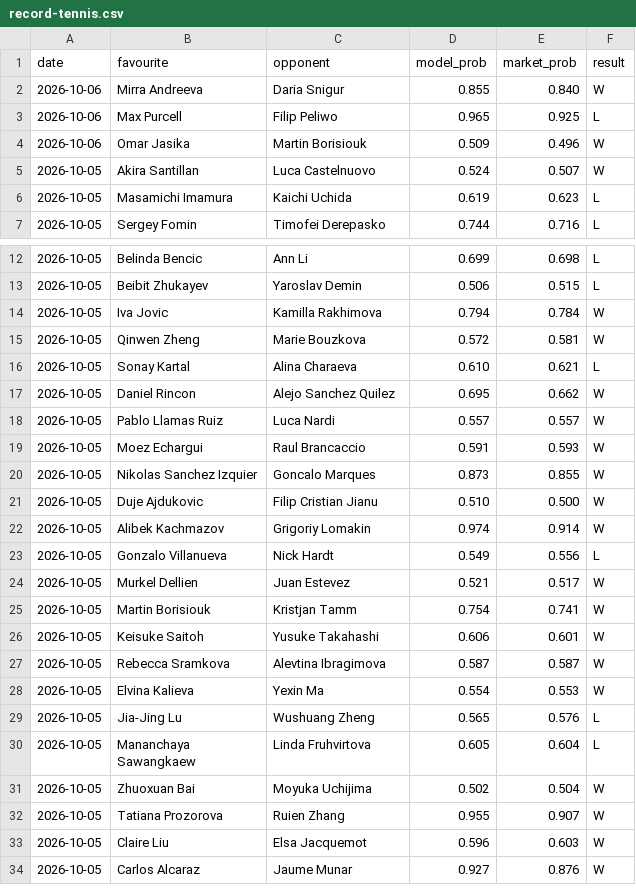
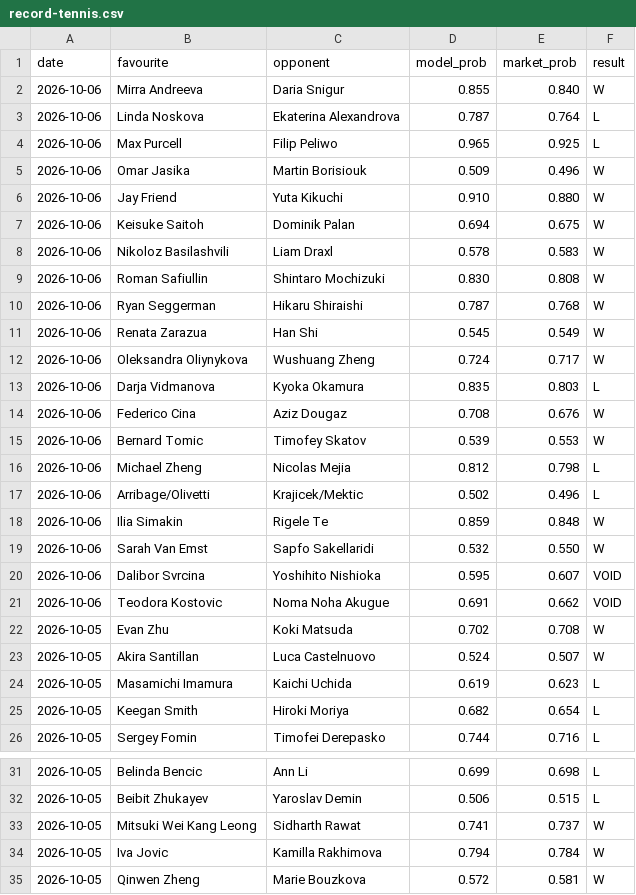
Before and after one commit to Altora-Analytics/altora-analytics, a CSV file: record-tennis.csv, drawn as a sheet; only a part is shown, gaps mark what is left out; the shorter side is filled out with more unchanged rows; the diff covers the shown part only; the diff names each change by its address in the sheet, - before the commit and + after, or states it on an @@ line.

Commit message:
tennis overnight record

```diff
--- a/record-tennis.csv
+++ b/record-tennis.csv
+row 3: 2026-10-06 | Linda Noskova | Ekaterina Alexandrova | 0.787 | 0.764 | L
+row 6: 2026-10-06 | Jay Friend | Yuta Kikuchi | 0.910 | 0.880 | W
+row 7: 2026-10-06 | Keisuke Saitoh | Dominik Palan | 0.694 | 0.675 | W
+row 8: 2026-10-06 | Nikoloz Basilashvili | Liam Draxl | 0.578 | 0.583 | W
+row 9: 2026-10-06 | Roman Safiullin | Shintaro Mochizuki | 0.830 | 0.808 | W
+row 10: 2026-10-06 | Ryan Seggerman | Hikaru Shiraishi | 0.787 | 0.768 | W
+row 11: 2026-10-06 | Renata Zarazua | Han Shi | 0.545 | 0.549 | W
+row 12: 2026-10-06 | Oleksandra Oliynykova | Wushuang Zheng | 0.724 | 0.717 | W
+row 13: 2026-10-06 | Darja Vidmanova | Kyoka Okamura | 0.835 | 0.803 | L
+row 14: 2026-10-06 | Federico Cina | Aziz Dougaz | 0.708 | 0.676 | W
+row 15: 2026-10-06 | Bernard Tomic | Timofey Skatov | 0.539 | 0.553 | W
+row 16: 2026-10-06 | Michael Zheng | Nicolas Mejia | 0.812 | 0.798 | L
+row 17: 2026-10-06 | Arribage/Olivetti | Krajicek/Mektic | 0.502 | 0.496 | L
+row 18: 2026-10-06 | Ilia Simakin | Rigele Te | 0.859 | 0.848 | W
+row 19: 2026-10-06 | Sarah Van Emst | Sapfo Sakellaridi | 0.532 | 0.550 | W
+row 20: 2026-10-06 | Dalibor Svrcina | Yoshihito Nishioka | 0.595 | 0.607 | VOID
+row 21: 2026-10-06 | Teodora Kostovic | Noma Noha Akugue | 0.691 | 0.662 | VOID
+row 22: 2026-10-05 | Evan Zhu | Koki Matsuda | 0.702 | 0.708 | W
+row 25: 2026-10-05 | Keegan Smith | Hiroki Moriya | 0.682 | 0.654 | L
+row 33: 2026-10-05 | Mitsuki Wei Kang Leong | Sidharth Rawat | 0.741 | 0.737 | W
```
Also changed, not shown: 1 added row elsewhere in this file, 1 other file.
